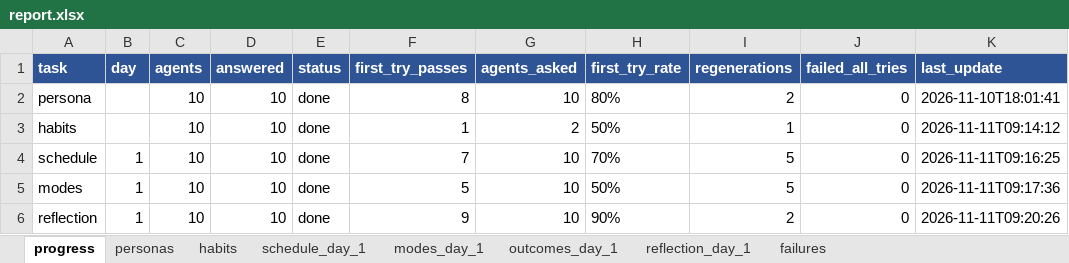
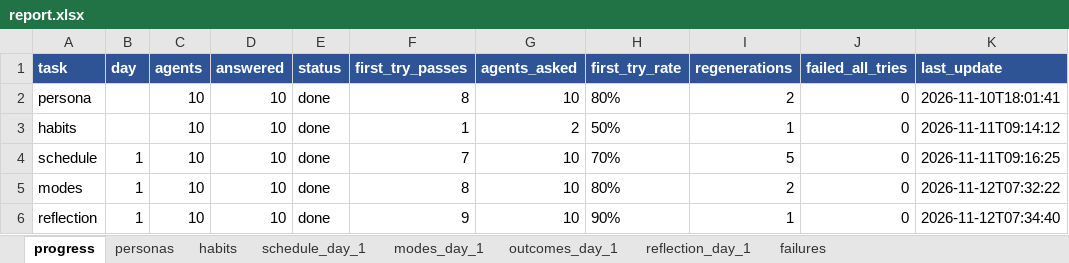
Before and after one commit to rovsmalupet/pasada, an Excel workbook: report.xlsx, sheet progress, drawn as a sheet; values as stored, in another font and other column widths than the file's, no borders; the diff names each change by its address in the sheet, - before the commit and + after, or states it on an @@ line.

```diff
--- a/report.xlsx (sheet progress)
+++ b/report.xlsx (sheet progress)
-F5 (first_try_passes): 5
+F5 (first_try_passes): 8
-H5 (first_try_rate): 50%
+H5 (first_try_rate): 80%
-I5 (regenerations): 5
+I5 (regenerations): 2
-K5 (last_update): 2026-11-11T09:17:36
+K5 (last_update): 2026-11-12T07:32:22
-I6 (regenerations): 2
+I6 (regenerations): 1
-K6 (last_update): 2026-11-11T09:20:26
+K6 (last_update): 2026-11-12T07:34:40
```
Also changed, not shown: sheet outcomes_day_1, sheet modes_day_1, sheet reflection_day_1, sheet failures, 8 other files.
